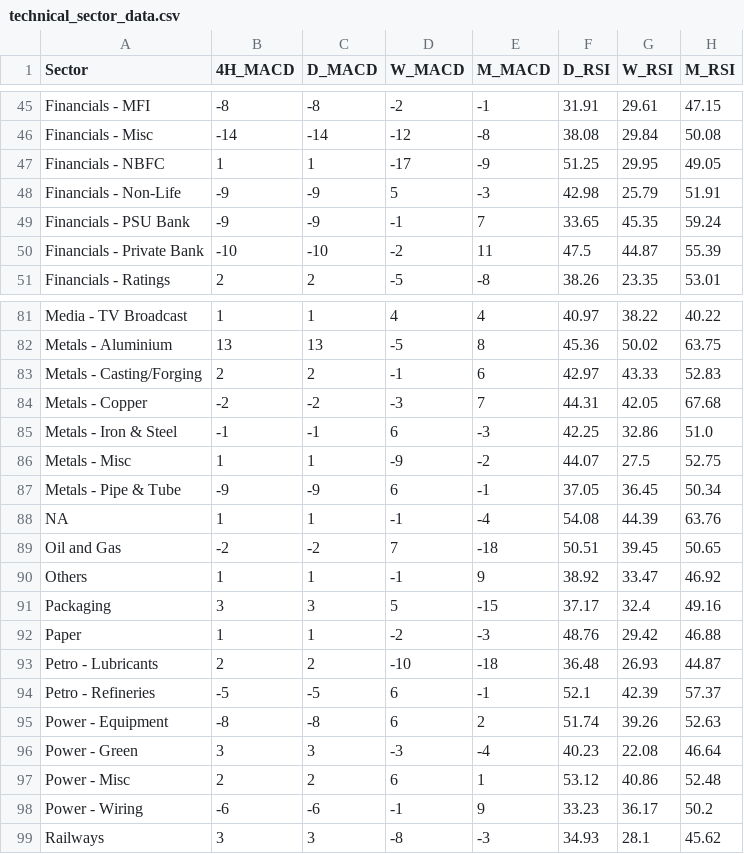
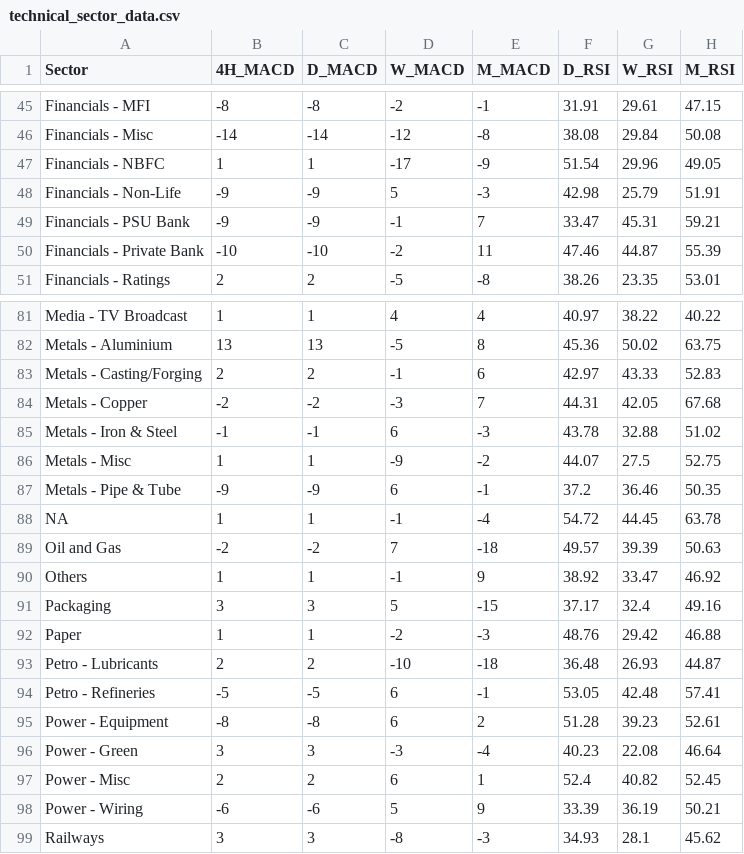
Before and after one commit to aypaninv/market-dashboard, a CSV file: technical_sector_data.csv, drawn as a sheet; only a part is shown, gaps mark what is left out; the diff covers the shown part only.

```diff
--- a/technical_sector_data.csv
+++ b/technical_sector_data.csv
@@ -46,6 +46,6 @@ Financials - MFI,-8,-8,-2,-1,31.91,29.61,47.15
 Financials - Misc,-14,-14,-12,-8,38.08,29.84,50.08
-Financials - NBFC,1,1,-17,-9,51.25,29.95,49.05
+Financials - NBFC,1,1,-17,-9,51.54,29.96,49.05
 Financials - Non-Life,-9,-9,5,-3,42.98,25.79,51.91
-Financials - PSU Bank,-9,-9,-1,7,33.65,45.35,59.24
-Financials - Private Bank,-10,-10,-2,11,47.5,44.87,55.39
+Financials - PSU Bank,-9,-9,-1,7,33.47,45.31,59.21
+Financials - Private Bank,-10,-10,-2,11,47.46,44.87,55.39
 Financials - Ratings,2,2,-5,-8,38.26,23.35,53.01
@@ -84,7 +84,7 @@ Metals - Casting/Forging,2,2,-1,6,42.97,43.33,52.83
 Metals - Copper,-2,-2,-3,7,44.31,42.05,67.68
-Metals - Iron & Steel,-1,-1,6,-3,42.25,32.86,51.0
+Metals - Iron & Steel,-1,-1,6,-3,43.78,32.88,51.02
 Metals - Misc,1,1,-9,-2,44.07,27.5,52.75
-Metals - Pipe & Tube,-9,-9,6,-1,37.05,36.45,50.34
-NA,1,1,-1,-4,54.08,44.39,63.76
-Oil and Gas,-2,-2,7,-18,50.51,39.45,50.65
+Metals - Pipe & Tube,-9,-9,6,-1,37.2,36.46,50.35
+NA,1,1,-1,-4,54.72,44.45,63.78
+Oil and Gas,-2,-2,7,-18,49.57,39.39,50.63
 Others,1,1,-1,9,38.92,33.47,46.92
@@ -93,7 +93,7 @@ Paper,1,1,-2,-3,48.76,29.42,46.88
 Petro - Lubricants,2,2,-10,-18,36.48,26.93,44.87
-Petro - Refineries,-5,-5,6,-1,52.1,42.39,57.37
-Power - Equipment,-8,-8,6,2,51.74,39.26,52.63
+Petro - Refineries,-5,-5,6,-1,53.05,42.48,57.41
+Power - Equipment,-8,-8,6,2,51.28,39.23,52.61
 Power - Green,3,3,-3,-4,40.23,22.08,46.64
-Power - Misc,2,2,6,1,53.12,40.86,52.48
-Power - Wiring,-6,-6,-1,9,33.23,36.17,50.2
+Power - Misc,2,2,6,1,52.4,40.82,52.45
+Power - Wiring,-6,-6,5,9,33.39,36.19,50.21
 Railways,3,3,-8,-3,34.93,28.1,45.62
```
Also changed, not shown: 37 edited cells elsewhere in this file, portfolio_report.csv, technical_symbol_data.csv, 2 other files.
